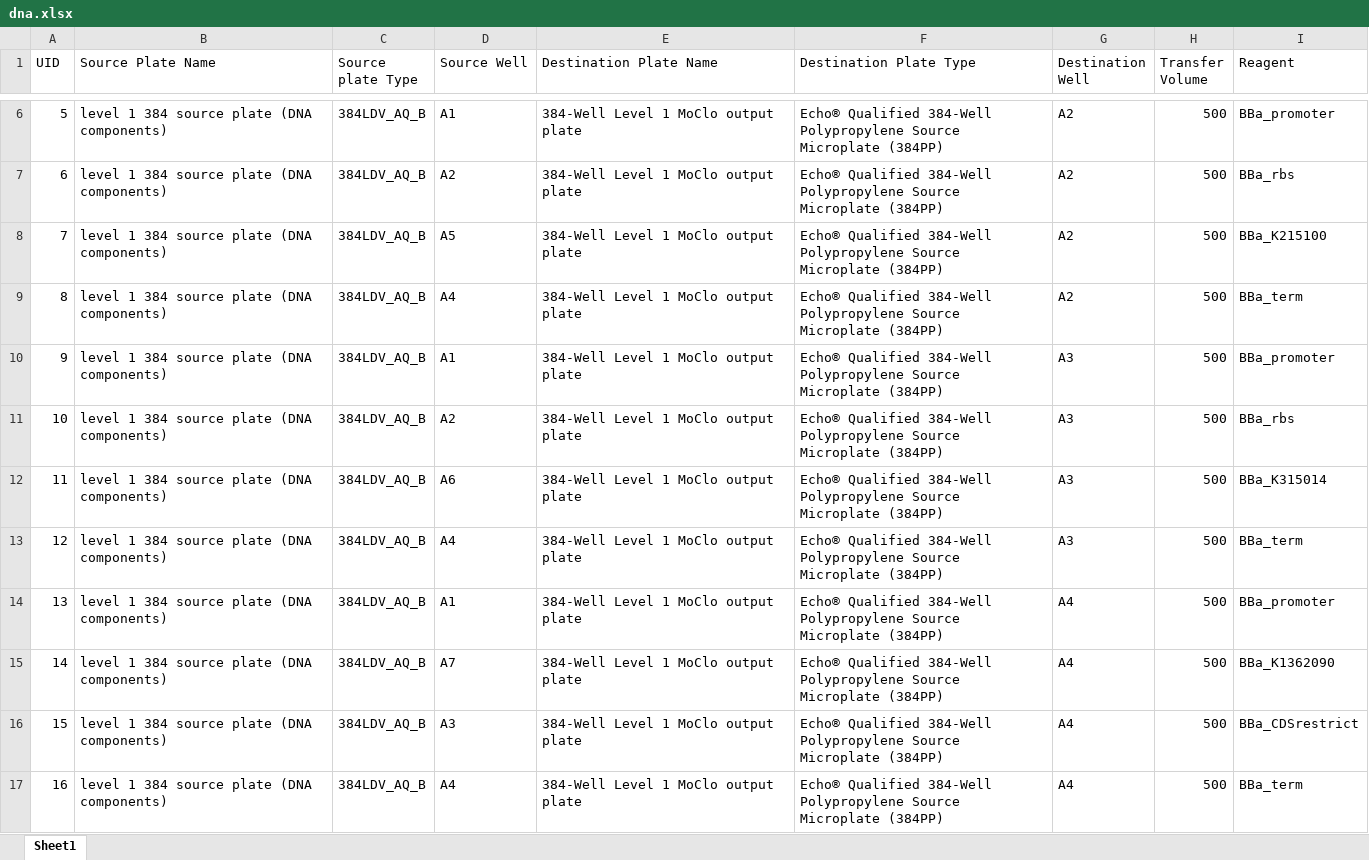
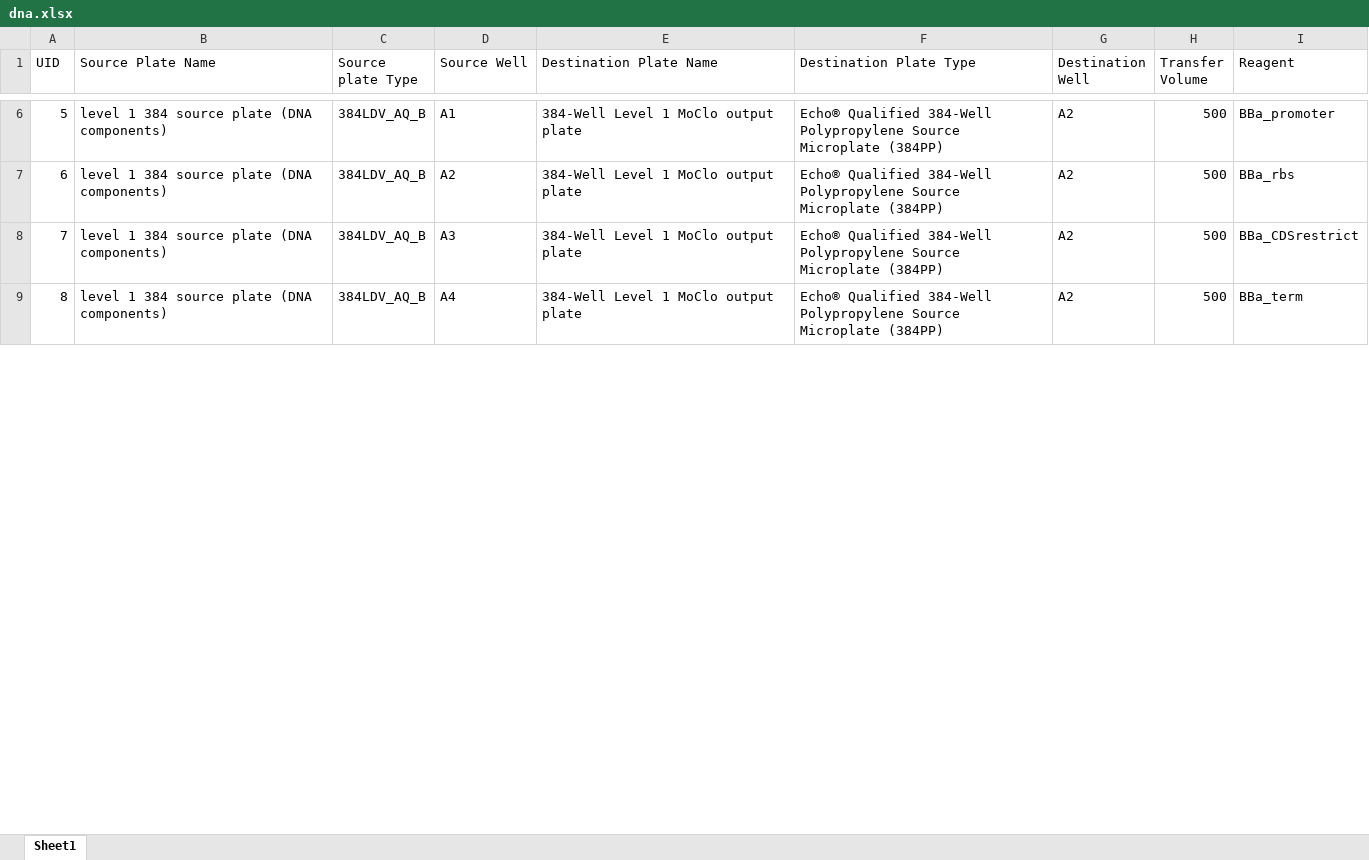
Before and after one commit to phoenixgater/SynBioMate, an Excel workbook: dna.xlsx, sheet Sheet1, drawn as a sheet; only a part is shown, gaps mark what is left out; values as stored, in another font and other column widths than the file's, no borders; the diff covers the shown part only; the diff names each change by its address in the sheet, - before the commit and + after, or states it on an @@ line.

```diff
--- a/dna.xlsx (sheet Sheet1)
+++ b/dna.xlsx (sheet Sheet1)
-D8 (Source Well): A5
+D8 (Source Well): A3
-I8 (Reagent): BBa_K215100
+I8 (Reagent): BBa_CDSrestrict
-row 10: 9 | level 1 384 source plate (DNA components) | 384LDV_AQ_B | A1 | 384-Well Level 1 MoClo output plate | Echo® Qualified 384-Well Polypropylene Source Microplate (384PP) | A3 | 500 | BBa_promoter
-row 11: 10 | level 1 384 source plate (DNA components) | 384LDV_AQ_B | A2 | 384-Well Level 1 MoClo output plate | Echo® Qualified 384-Well Polypropylene Source Microplate (384PP) | A3 | 500 | BBa_rbs
-row 12: 11 | level 1 384 source plate (DNA components) | 384LDV_AQ_B | A6 | 384-Well Level 1 MoClo output plate | Echo® Qualified 384-Well Polypropylene Source Microplate (384PP) | A3 | 500 | BBa_K315014
-row 13: 12 | level 1 384 source plate (DNA components) | 384LDV_AQ_B | A4 | 384-Well Level 1 MoClo output plate | Echo® Qualified 384-Well Polypropylene Source Microplate (384PP) | A3 | 500 | BBa_term
-row 14: 13 | level 1 384 source plate (DNA components) | 384LDV_AQ_B | A1 | 384-Well Level 1 MoClo output plate | Echo® Qualified 384-Well Polypropylene Source Microplate (384PP) | A4 | 500 | BBa_promoter
-row 15: 14 | level 1 384 source plate (DNA components) | 384LDV_AQ_B | A7 | 384-Well Level 1 MoClo output plate | Echo® Qualified 384-Well Polypropylene Source Microplate (384PP) | A4 | 500 | BBa_K1362090
-row 16: 15 | level 1 384 source plate (DNA components) | 384LDV_AQ_B | A3 | 384-Well Level 1 MoClo output plate | Echo® Qualified 384-Well Polypropylene Source Microplate (384PP) | A4 | 500 | BBa_CDSrestrict
-row 17: 16 | level 1 384 source plate (DNA components) | 384LDV_AQ_B | A4 | 384-Well Level 1 MoClo output plate | Echo® Qualified 384-Well Polypropylene Source Microplate (384PP) | A4 | 500 | BBa_term
```
Also changed, not shown: 102 removed rows, 3 edited cells and row numbers in column A elsewhere in this sheet, 6res.xlsx, ldv.xlsx, 8 other files.
